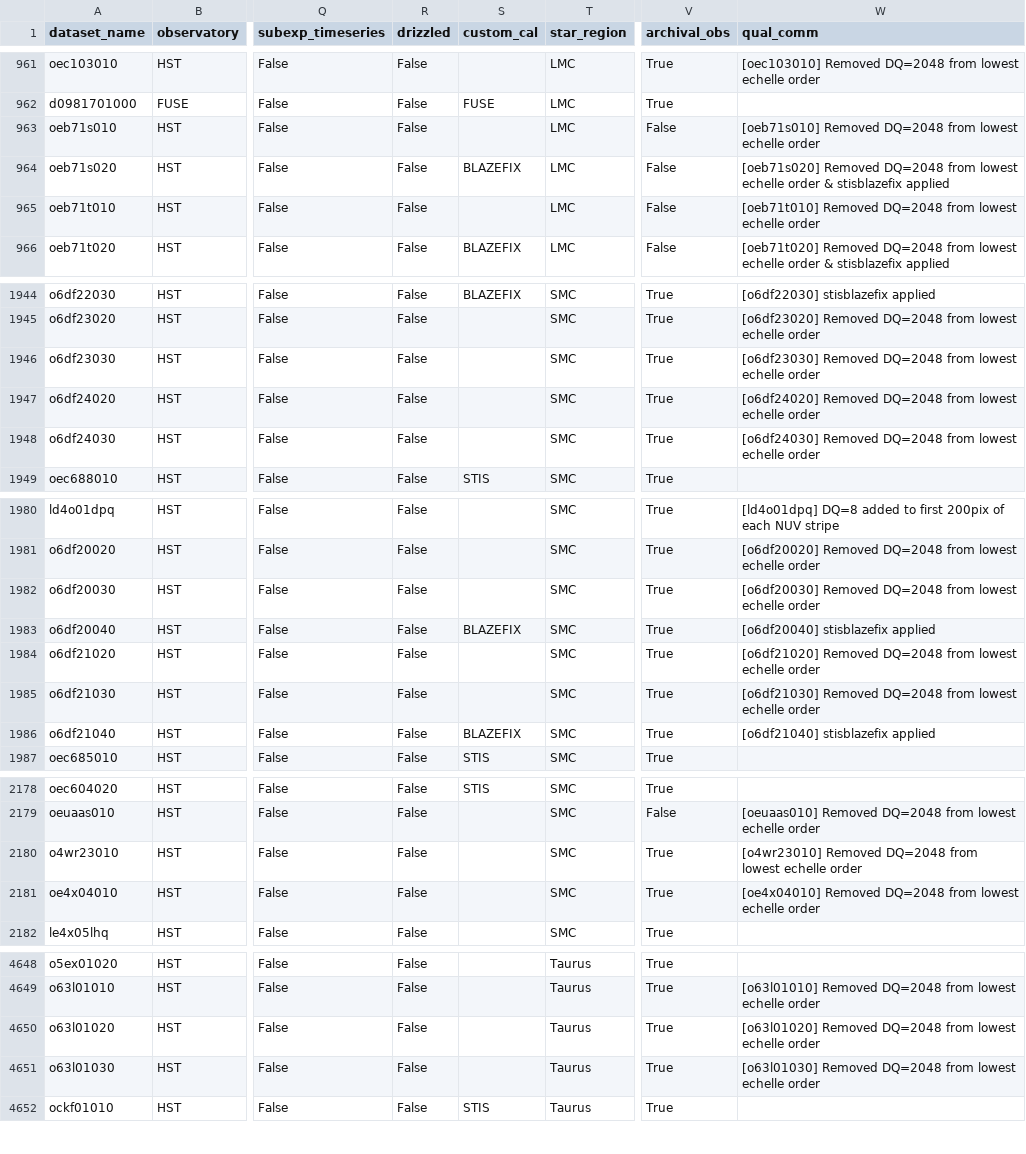
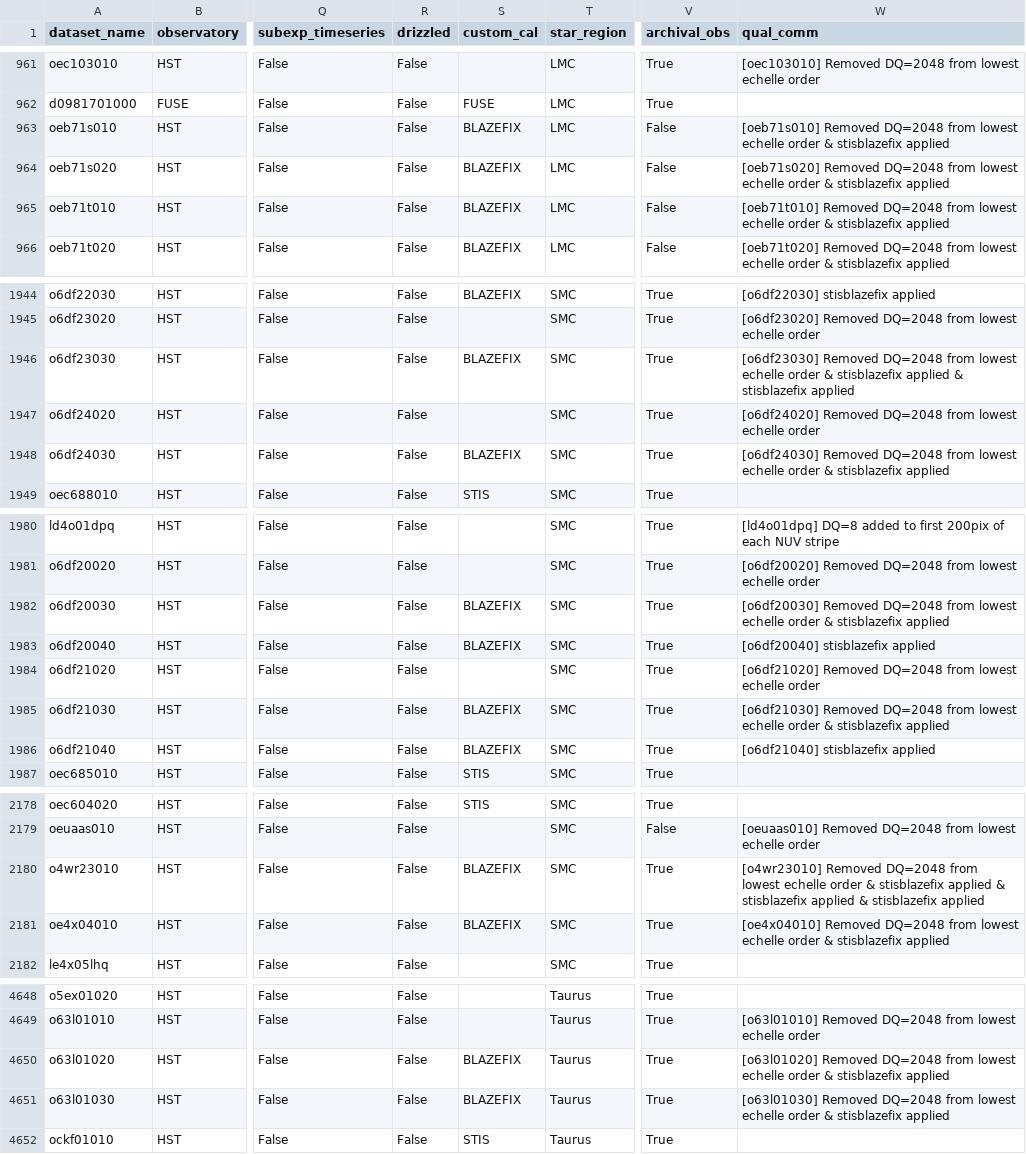
Before and after one commit to spacetelescope/ullyses-utils, a CSV file: src/ullyses_utils/data/calibration_metadata/ullyses_calibration_db.csv, drawn as a sheet; only a part is shown, gaps mark what is left out; the diff covers the shown part only; the diff names each change by its address in the sheet, - before the commit and + after, or states it on an @@ line.

```diff
--- a/src/ullyses_utils/data/calibration_metadata/ullyses_calibration_db.csv
+++ b/src/ullyses_utils/data/calibration_metadata/ullyses_calibration_db.csv
-S963 (custom_cal): (empty)
+S963 (custom_cal): BLAZEFIX
-W963 (qual_comm): …echelle order
+W963 (qual_comm): …echelle order & stisblazefix applied
-S965 (custom_cal): (empty)
+S965 (custom_cal): BLAZEFIX
-W965 (qual_comm): …echelle order
+W965 (qual_comm): …echelle order & stisblazefix applied
-S1946 (custom_cal): (empty)
+S1946 (custom_cal): BLAZEFIX
-W1946 (qual_comm): …echelle order
+W1946 (qual_comm): …echelle order & stisblazefix applied & stisblazefix applied
-S1948 (custom_cal): (empty)
+S1948 (custom_cal): BLAZEFIX
-W1948 (qual_comm): …echelle order
+W1948 (qual_comm): …echelle order & stisblazefix applied
-S1982 (custom_cal): (empty)
+S1982 (custom_cal): BLAZEFIX
-W1982 (qual_comm): …echelle order
+W1982 (qual_comm): …echelle order & stisblazefix applied
-S1985 (custom_cal): (empty)
+S1985 (custom_cal): BLAZEFIX
-W1985 (qual_comm): …echelle order
+W1985 (qual_comm): …echelle order & stisblazefix applied
-S2180:S2181 (custom_cal): (empty)
+S2180:S2181 (custom_cal): BLAZEFIX
-W2180 (qual_comm): …echelle order
+W2180 (qual_comm): …echelle order & stisblazefix applied & stisblazefix applied & stisblazefix applied
-W2181 (qual_comm): …echelle order
+W2181 (qual_comm): …echelle order & stisblazefix applied
-S4650:S4651 (custom_cal): (empty)
+S4650:S4651 (custom_cal): BLAZEFIX
-W4650 (qual_comm): …echelle order
+W4650 (qual_comm): …echelle order & stisblazefix applied
-W4651 (qual_comm): …echelle order
+W4651 (qual_comm): …echelle order & stisblazefix applied
```
Also changed, not shown: 80 edited cells elsewhere in this file, src/ullyses_utils/data/calibration_metadata/ullyses_quality_comments.csv, src/ullyses_utils/data/calibration_metadata/ullyses_stisblazefix.csv.
